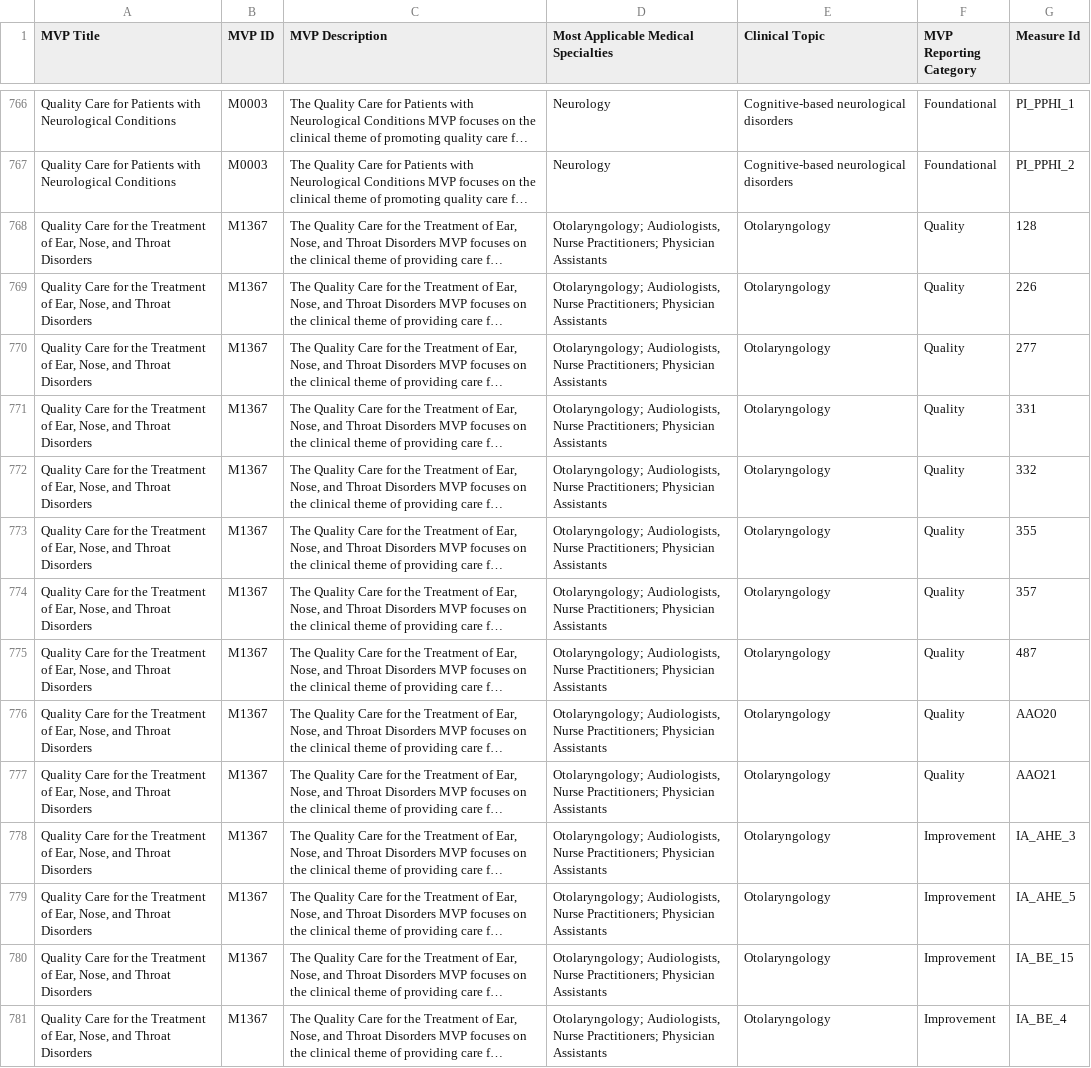
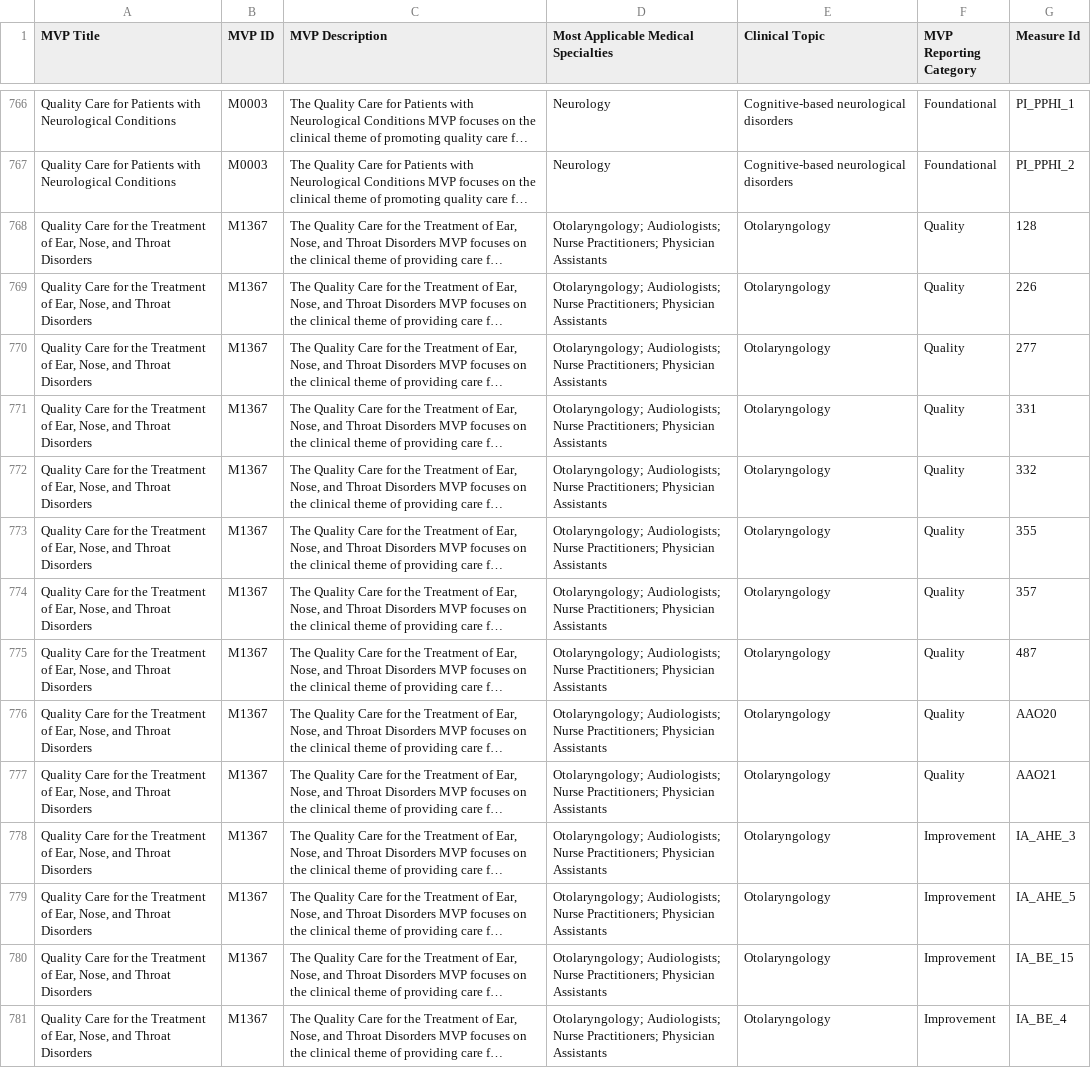
Before and after one commit to CMSgov/qpp-measures-data, a CSV file: mvp/2025/mvp.csv, drawn as a sheet; only a part is shown, gaps mark what is left out; long unchanged cells end in …; the diff covers the shown part only; the diff names each change by its address in the sheet, - before the commit and + after, or states it on an @@ line.

Commit message:
feat: QPPA-9221 fix M1367 specialties typo

```diff
--- a/mvp/2025/mvp.csv
+++ b/mvp/2025/mvp.csv
-D768:D781: Otolaryngology; Audiologists, Nurse Practitioners;…
+D768:D781: Otolaryngology; Audiologists; Nurse Practitioners;…
```
Also changed, not shown: 47 edited cells elsewhere in this file, 3 other files.
